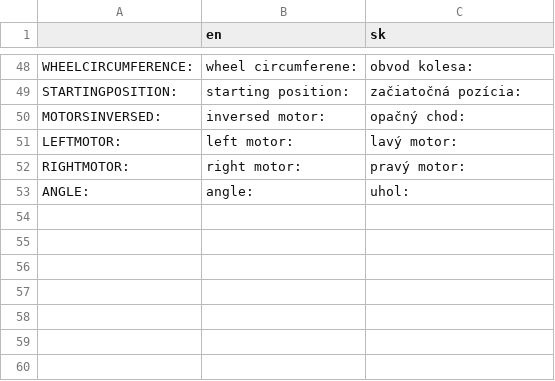
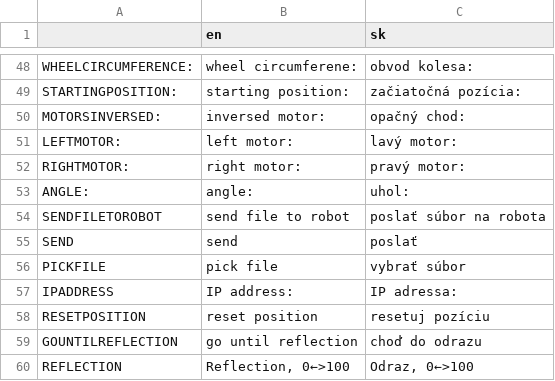
Before and after one commit to jaaaaa132/EV3DEV-cpp, a CSV file: costume_programing_language/demo/translations.csv, drawn as a sheet; only a part is shown, gaps mark what is left out; the diff names each change by its address in the sheet, - before the commit and + after, or states it on an @@ line.

Commit message:
added go until reflection block

```diff
--- a/costume_programing_language/demo/translations.csv
+++ b/costume_programing_language/demo/translations.csv
+row 54: SENDFILETOROBOT | send file to robot | poslať súbor na robota
+row 55: SEND | send | poslať
+row 56: PICKFILE | pick file | vybrať súbor
+row 57: IPADDRESS | IP address: | IP adressa:
+row 58: RESETPOSITION | reset position | resetuj pozíciu
+row 59: GOUNTILREFLECTION | go until reflection | choď do odrazu
+row 60: REFLECTION | Reflection, 0←>100 | Odraz, 0←>100
```
Also changed, not shown: 5 other files.
